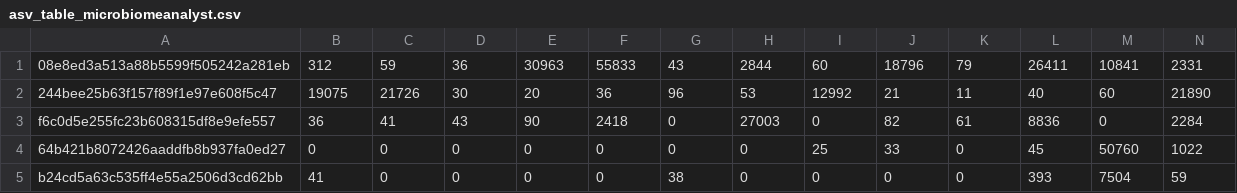
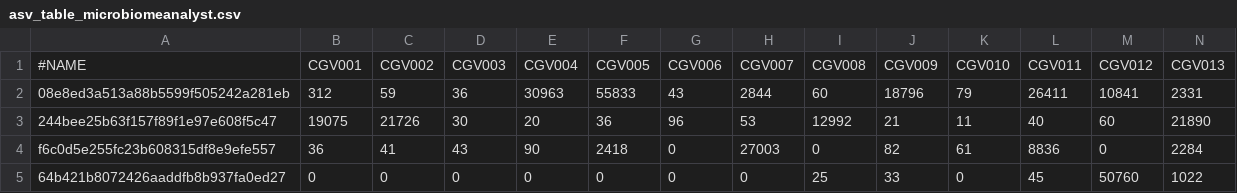
Before and after one commit to ArlenJames07/16S_colombian_vaginal_microbiome, a CSV file: results/11_input_files_microbiomeanalyst/asv_table_microbiomeanalyst.csv, drawn as a sheet; only a part is shown; the shorter side is filled out with more unchanged rows; rows hold the shown columns only; the diff names each change by its address in the sheet, - before the commit and + after, or states it on an @@ line.

Commit message:
columns name added in asv table

```diff
--- a/results/11_input_files_microbiomeanalyst/asv_table_microbiomeanalyst.csv
+++ b/results/11_input_files_microbiomeanalyst/asv_table_microbiomeanalyst.csv
+row 1: #NAME | CGV001 | CGV002 | CGV003 | CGV004 | CGV005 | CGV006 | CGV007 | CGV008 | CGV009 | CGV010 | CGV011 | CGV012 | CGV013
```
